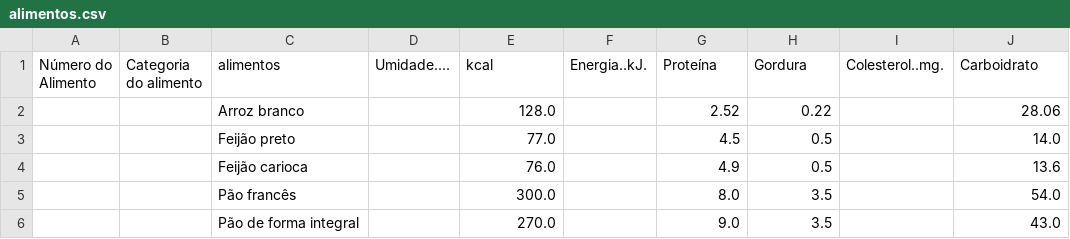
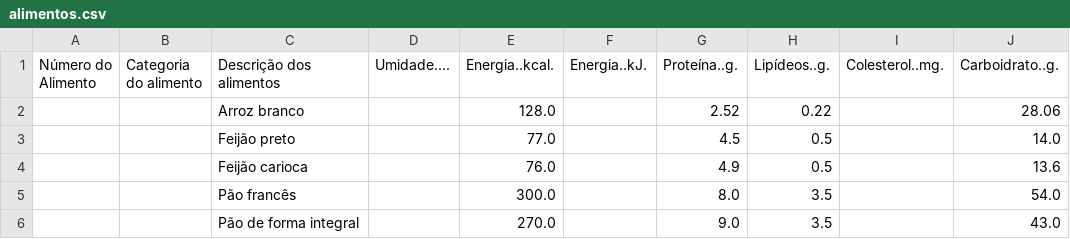
Before and after one commit to arthurssouza42/fit, a CSV file: alimentos.csv, drawn as a sheet; only a part is shown; the diff names each change by its address in the sheet, - before the commit and + after, or states it on an @@ line.

Commit message:
Update alimentos.csv

```diff
--- a/alimentos.csv
+++ b/alimentos.csv
-C1: alimentos
+C1: Descrição dos alimentos
-E1: kcal
+E1: Energia..kcal.
-G1: Proteína
+G1: Proteína..g.
-H1: Gordura
+H1: Lipídeos..g.
-J1: Carboidrato
+J1: Carboidrato..g.
```
